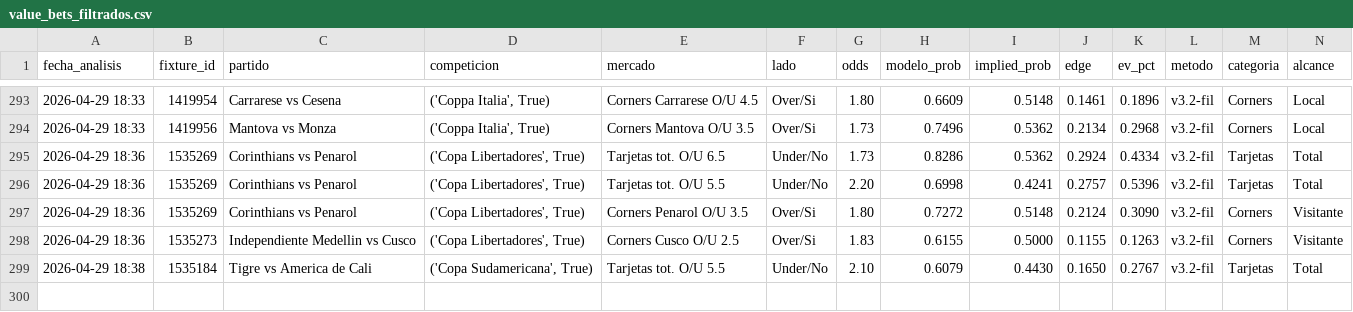
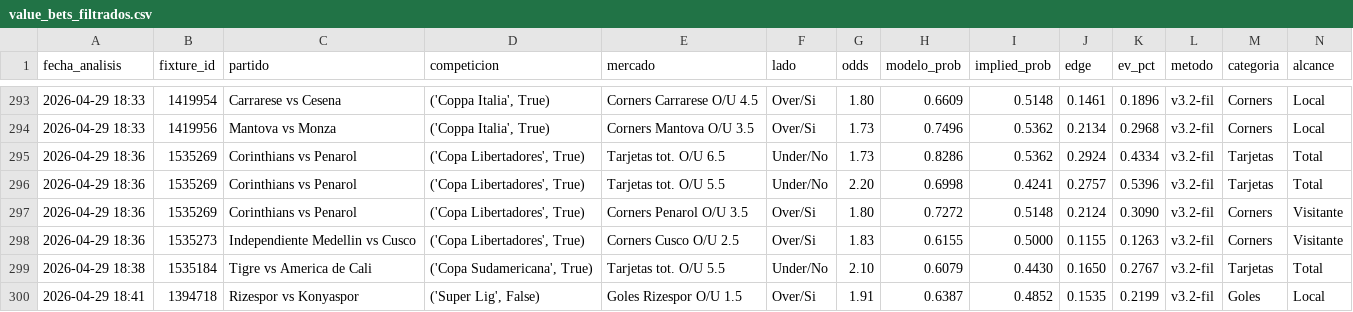
Before and after one commit to MatiasDas223/ApuestasDepo, a CSV file: data/apuestas/value_bets_filtrados.csv, drawn as a sheet; only a part is shown, gaps mark what is left out; rows hold the shown columns only; the diff names each change by its address in the sheet, - before the commit and + after, or states it on an @@ line.

```diff
--- a/data/apuestas/value_bets_filtrados.csv
+++ b/data/apuestas/value_bets_filtrados.csv
+row 300: 2026-04-29 18:41 | 1394718 | Rizespor vs Konyaspor | ('Super Lig', False) | Goles Rizespor O/U 1.5 | Over/Si | 1.91 | 0.6387 | 0.4852 | 0.1535 | 0.2199 | v3.2-fil | Goles | Local
```
Also changed, not shown: data/apuestas/value_bets_v34shrink.csv, data/apuestas/value_bets_v35dedup.csv, 7 other files.
